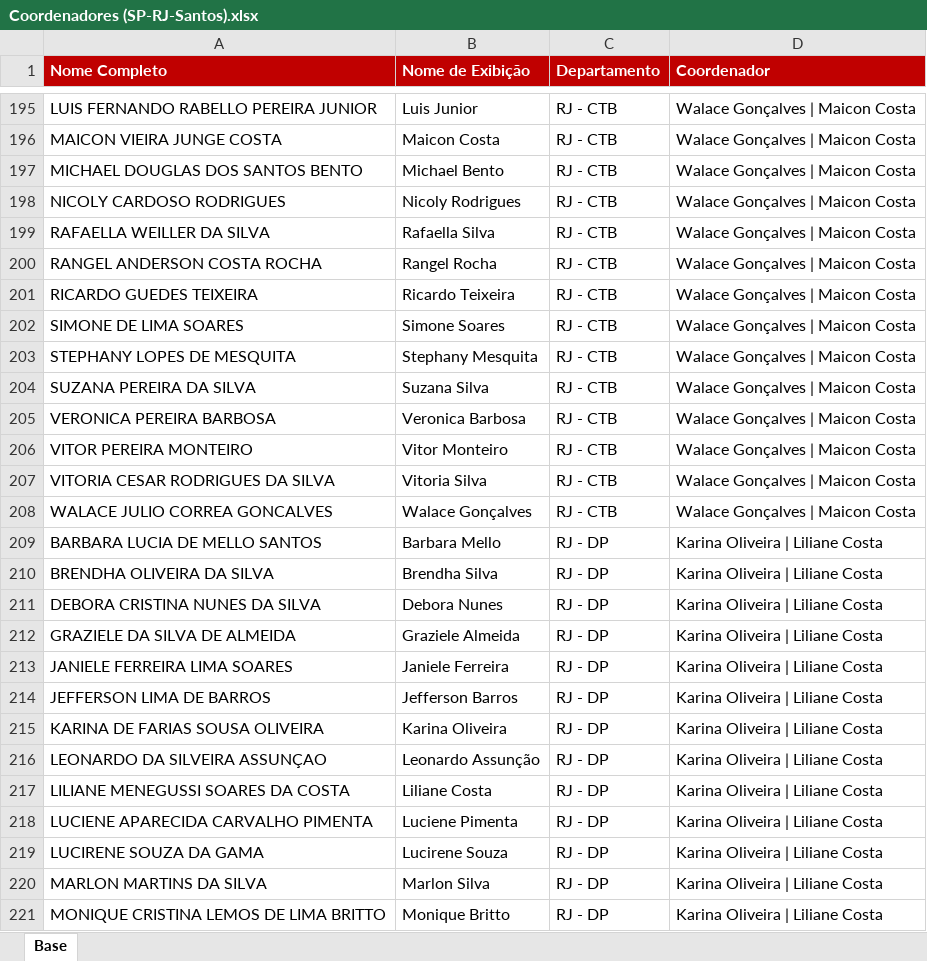
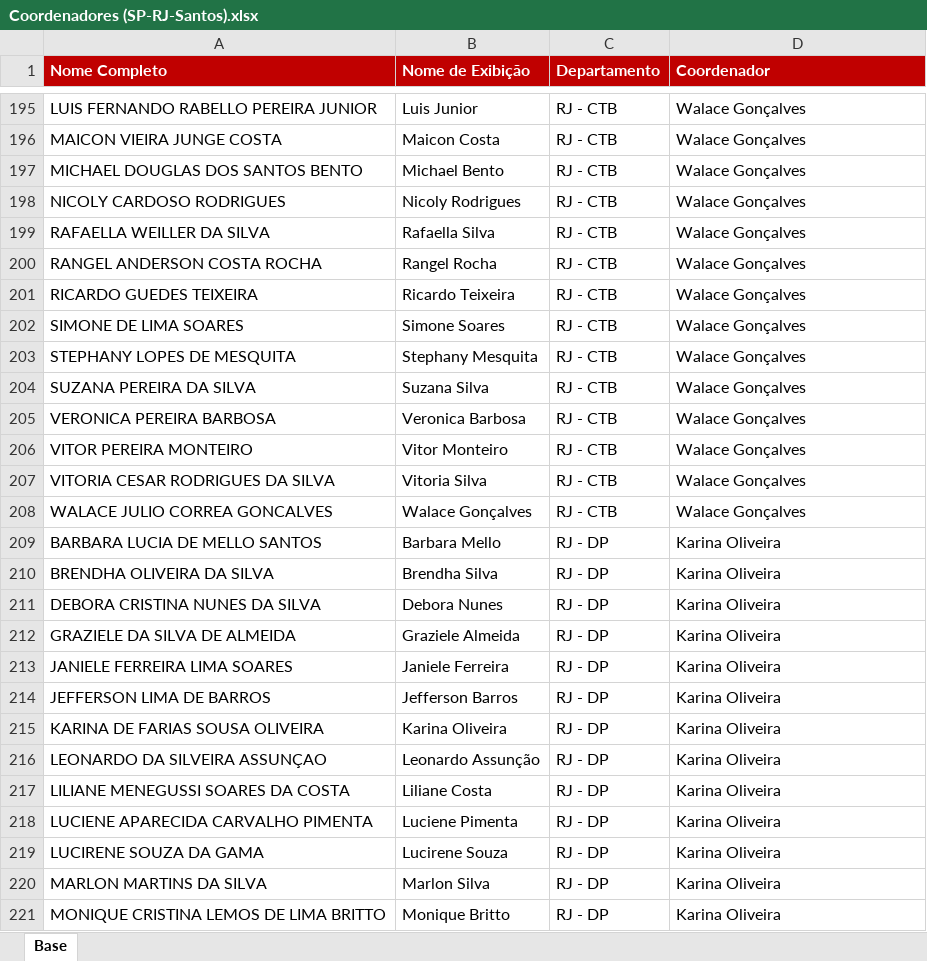
Before and after one commit to GAmaral99/Acompanhamento-de-Pendencias, an Excel workbook: data/coordenadores/Coordenadores (SP-RJ-Santos).xlsx, sheet Base, drawn as a sheet; only a part is shown, gaps mark what is left out; values as stored, in another font and other column widths than the file's, no borders; table styles not drawn; the diff covers the shown part only; the diff names each change by its address in the sheet, - before the commit and + after, or states it on an @@ line.

```diff
--- a/data/coordenadores/Coordenadores (SP-RJ-Santos).xlsx (sheet Base)
+++ b/data/coordenadores/Coordenadores (SP-RJ-Santos).xlsx (sheet Base)
-D195:D208 (Coordenador): Walace Gonçalves | Maicon Costa
+D195:D208 (Coordenador): Walace Gonçalves
-D209:D221 (Coordenador): Karina Oliveira | Liliane Costa
+D209:D221 (Coordenador): Karina Oliveira
```
Also changed, not shown: 1 added row, 91 edited cells and cell formats elsewhere in this sheet, 1 other file.
